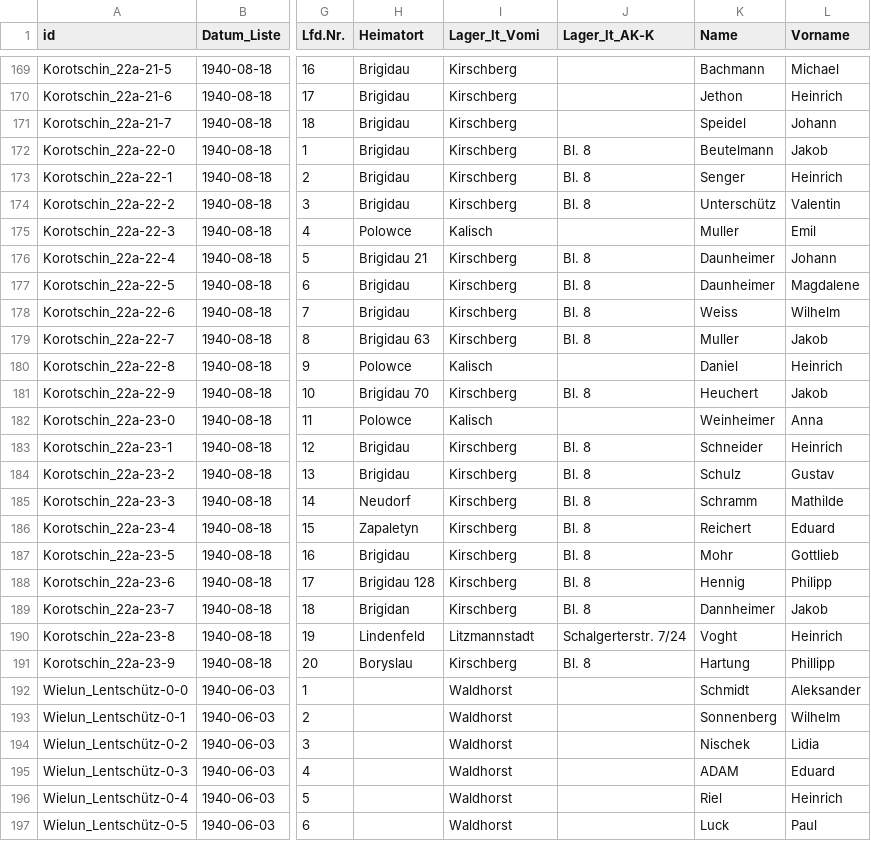
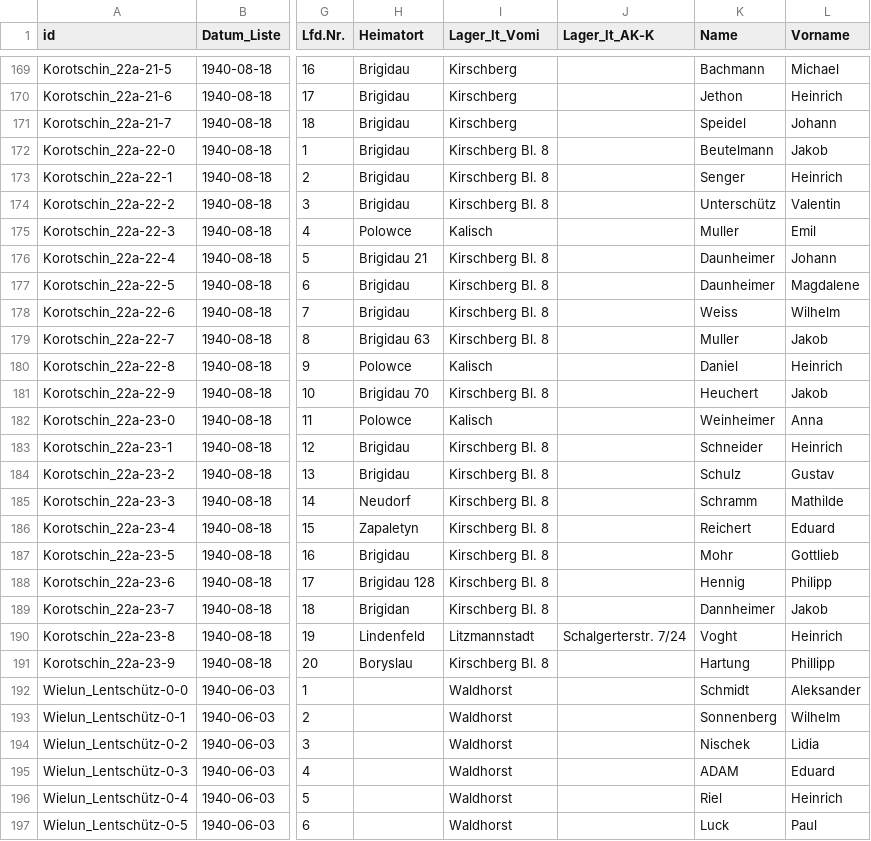
Before and after one commit to rue-a/hofzuweisungslisten, a CSV file: hofzuweisungslisten.csv, drawn as a sheet; only a part is shown, gaps mark what is left out; the diff covers the shown part only; the diff names each change by its address in the sheet, - before the commit and + after, or states it on an @@ line.

Commit message:
kirschberg bl 8

```diff
--- a/hofzuweisungslisten.csv
+++ b/hofzuweisungslisten.csv
-I172:I174 (Lager_lt_Vomi): Kirschberg
+I172:I174 (Lager_lt_Vomi): Kirschberg Bl. 8
-J172:J174 (Lager_lt_AK-K): Bl. 8
+J172:J174 (Lager_lt_AK-K): (empty)
-I176:I179 (Lager_lt_Vomi): Kirschberg
+I176:I179 (Lager_lt_Vomi): Kirschberg Bl. 8
-J176:J179 (Lager_lt_AK-K): Bl. 8
+J176:J179 (Lager_lt_AK-K): (empty)
-I181 (Lager_lt_Vomi): Kirschberg
+I181 (Lager_lt_Vomi): Kirschberg Bl. 8
-J181 (Lager_lt_AK-K): Bl. 8
+J181 (Lager_lt_AK-K): (empty)
-I183:I189 (Lager_lt_Vomi): Kirschberg
+I183:I189 (Lager_lt_Vomi): Kirschberg Bl. 8
-J183:J189 (Lager_lt_AK-K): Bl. 8
+J183:J189 (Lager_lt_AK-K): (empty)
-I191 (Lager_lt_Vomi): Kirschberg
+I191 (Lager_lt_Vomi): Kirschberg Bl. 8
-J191 (Lager_lt_AK-K): Bl. 8
+J191 (Lager_lt_AK-K): (empty)
```
Also changed, not shown: 90 edited cells elsewhere in this file.
